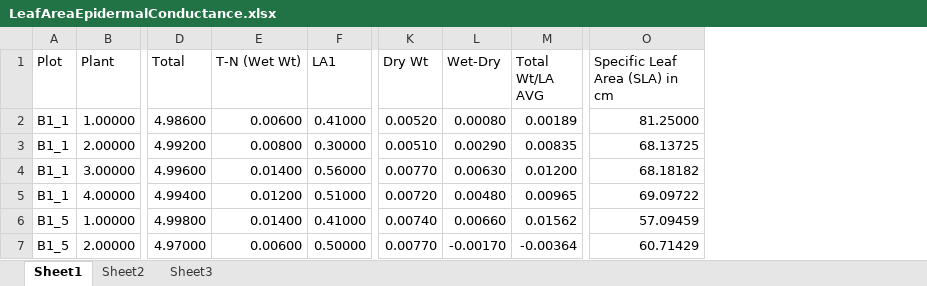
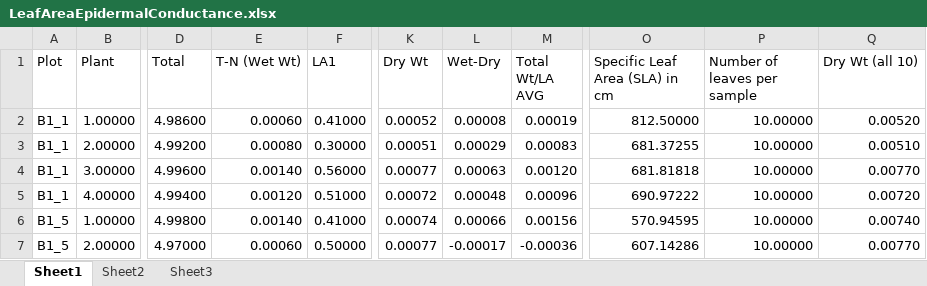
Before and after one commit to aprilissy/GitBeefBasin9-2015, an Excel workbook: Health/LeafAreaEpidermalConductance.xlsx, sheet Sheet1, drawn as a sheet; only a part is shown, gaps mark what is left out; values as stored, in another font and other column widths than the file's, no cell formats; charts and pictures not drawn; the diff covers the shown part only; the diff names each change by its address in the sheet, - before the commit and + after, or states it on an @@ line.

Commit message:
added plot numbers to N Lecos data, divided leaf weights by 10 because we used 10 leaves per sample.

```diff
--- a/Health/LeafAreaEpidermalConductance.xlsx (sheet Sheet1)
+++ b/Health/LeafAreaEpidermalConductance.xlsx (sheet Sheet1)
+column P (Number of leaves per sample), rows 2-7: all 10.00000
+column Q (Dry Wt (all 10)), rows 2-7: 0.00520 | 0.00510 | 0.00770 | 0.00720 | 0.00740 | 0.00770
-E2 (T-N (Wet Wt)): 0.00600
+E2 (T-N (Wet Wt)): 0.00060
-K2 (Dry Wt): 0.00520
+K2 (Dry Wt): 0.00052
-L2 (Wet-Dry): 0.00080
+L2 (Wet-Dry): 0.00008
-M2 (Total Wt/LA AVG): 0.00189
+M2 (Total Wt/LA AVG): 0.00019
-O2 (Specific Leaf Area (SLA) in cm): 81.25000
+O2 (Specific Leaf Area (SLA) in cm): 812.50000
-E3 (T-N (Wet Wt)): 0.00800
+E3 (T-N (Wet Wt)): 0.00080
-K3 (Dry Wt): 0.00510
+K3 (Dry Wt): 0.00051
-L3 (Wet-Dry): 0.00290
+L3 (Wet-Dry): 0.00029
-M3 (Total Wt/LA AVG): 0.00835
+M3 (Total Wt/LA AVG): 0.00083
-O3 (Specific Leaf Area (SLA) in cm): 68.13725
+O3 (Specific Leaf Area (SLA) in cm): 681.37255
-E4 (T-N (Wet Wt)): 0.01400
+E4 (T-N (Wet Wt)): 0.00140
-K4 (Dry Wt): 0.00770
+K4 (Dry Wt): 0.00077
-L4 (Wet-Dry): 0.00630
+L4 (Wet-Dry): 0.00063
-M4 (Total Wt/LA AVG): 0.01200
+M4 (Total Wt/LA AVG): 0.00120
-O4 (Specific Leaf Area (SLA) in cm): 68.18182
+O4 (Specific Leaf Area (SLA) in cm): 681.81818
-E5 (T-N (Wet Wt)): 0.01200
+E5 (T-N (Wet Wt)): 0.00120
-K5 (Dry Wt): 0.00720
+K5 (Dry Wt): 0.00072
-L5 (Wet-Dry): 0.00480
+L5 (Wet-Dry): 0.00048
-M5 (Total Wt/LA AVG): 0.00965
+M5 (Total Wt/LA AVG): 0.00096
-O5 (Specific Leaf Area (SLA) in cm): 69.09722
+O5 (Specific Leaf Area (SLA) in cm): 690.97222
-E6 (T-N (Wet Wt)): 0.01400
+E6 (T-N (Wet Wt)): 0.00140
-K6 (Dry Wt): 0.00740
+K6 (Dry Wt): 0.00074
-L6 (Wet-Dry): 0.00660
+L6 (Wet-Dry): 0.00066
-M6 (Total Wt/LA AVG): 0.01562
+M6 (Total Wt/LA AVG): 0.00156
-O6 (Specific Leaf Area (SLA) in cm): 57.09459
+O6 (Specific Leaf Area (SLA) in cm): 570.94595
-E7 (T-N (Wet Wt)): 0.00600
+E7 (T-N (Wet Wt)): 0.00060
-K7 (Dry Wt): 0.00770
+K7 (Dry Wt): 0.00077
-L7 (Wet-Dry): -0.00170
+L7 (Wet-Dry): -0.00017
-M7 (Total Wt/LA AVG): -0.00364
+M7 (Total Wt/LA AVG): -0.00036
-O7 (Specific Leaf Area (SLA) in cm): 60.71429
+O7 (Specific Leaf Area (SLA) in cm): 607.14286
```
Also changed, not shown: 235 edited cells elsewhere in this sheet, cell formats, charts or pictures, 1 other file.
